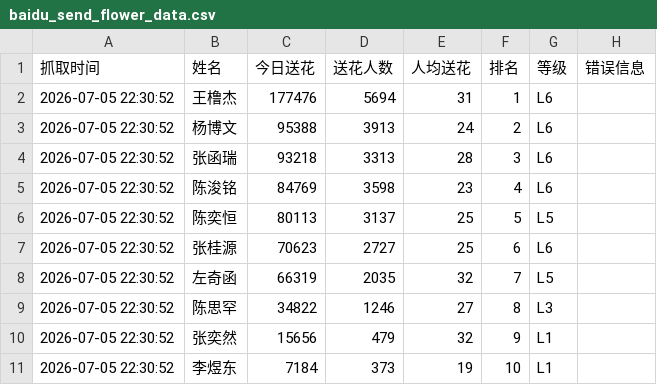
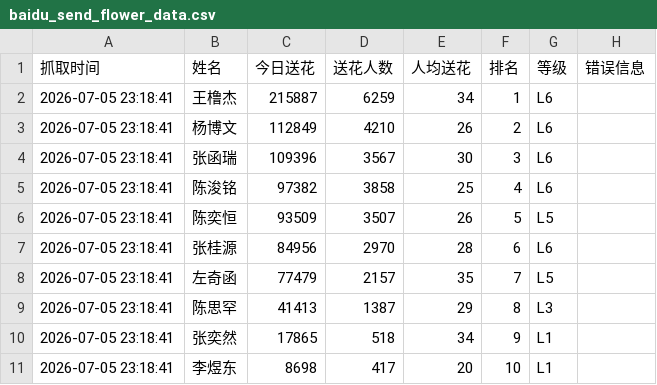
Before and after one commit to andreawaiwaihe-oss/xunyee, a CSV file: baidu_send_flower_data.csv, drawn as a sheet.

```diff
--- a/baidu_send_flower_data.csv
+++ b/baidu_send_flower_data.csv
@@ -1,11 +1,11 @@
 抓取时间,姓名,今日送花,送花人数,人均送花,排名,等级,错误信息
-2026-07-05 22:30:52,王橹杰,177476,5694,31,1,L6,
-2026-07-05 22:30:52,杨博文,95388,3913,24,2,L6,
-2026-07-05 22:30:52,张函瑞,93218,3313,28,3,L6,
-2026-07-05 22:30:52,陈浚铭,84769,3598,23,4,L6,
-2026-07-05 22:30:52,陈奕恒,80113,3137,25,5,L5,
-2026-07-05 22:30:52,张桂源,70623,2727,25,6,L6,
-2026-07-05 22:30:52,左奇函,66319,2035,32,7,L5,
-2026-07-05 22:30:52,陈思罕,34822,1246,27,8,L3,
-2026-07-05 22:30:52,张奕然,15656,479,32,9,L1,
-2026-07-05 22:30:52,李煜东,7184,373,19,10,L1,
+2026-07-05 23:18:41,王橹杰,215887,6259,34,1,L6,
+2026-07-05 23:18:41,杨博文,112849,4210,26,2,L6,
+2026-07-05 23:18:41,张函瑞,109396,3567,30,3,L6,
+2026-07-05 23:18:41,陈浚铭,97382,3858,25,4,L6,
+2026-07-05 23:18:41,陈奕恒,93509,3507,26,5,L5,
+2026-07-05 23:18:41,张桂源,84956,2970,28,6,L6,
+2026-07-05 23:18:41,左奇函,77479,2157,35,7,L5,
+2026-07-05 23:18:41,陈思罕,41413,1387,29,8,L3,
+2026-07-05 23:18:41,张奕然,17865,518,34,9,L1,
+2026-07-05 23:18:41,李煜东,8698,417,20,10,L1,
```
Also changed, not shown: baidu_send_flower_data_history.csv.
